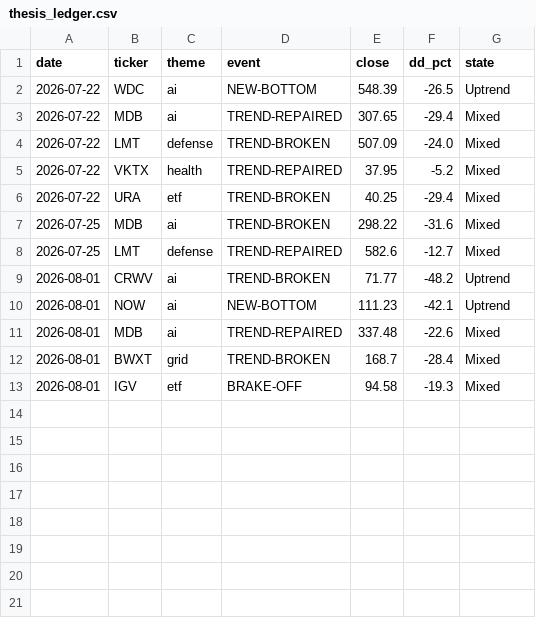
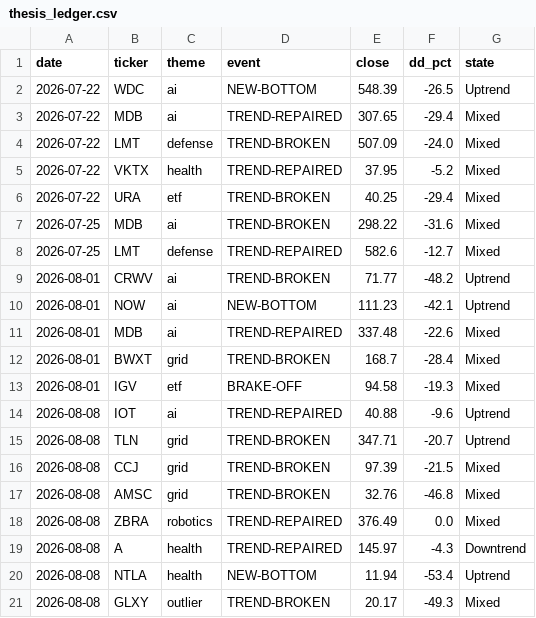
Before and after one commit to huczchen-max/vbt-private, a CSV file: thesis_ledger.csv, drawn as a sheet.

```diff
--- a/thesis_ledger.csv
+++ b/thesis_ledger.csv
@@ -13 +13,9 @@ date,ticker,theme,event,close,dd_pct,state
 2026-08-01,IGV,etf,BRAKE-OFF,94.58,-19.3,Mixed
+2026-08-08,IOT,ai,TREND-REPAIRED,40.88,-9.6,Uptrend
+2026-08-08,TLN,grid,TREND-BROKEN,347.71,-20.7,Uptrend
+2026-08-08,CCJ,grid,TREND-BROKEN,97.39,-21.5,Mixed
+2026-08-08,AMSC,grid,TREND-BROKEN,32.76,-46.8,Mixed
+2026-08-08,ZBRA,robotics,TREND-REPAIRED,376.49,0.0,Mixed
+2026-08-08,A,health,TREND-REPAIRED,145.97,-4.3,Downtrend
+2026-08-08,NTLA,health,NEW-BOTTOM,11.94,-53.4,Uptrend
+2026-08-08,GLXY,outlier,TREND-BROKEN,20.17,-49.3,Mixed
```
Also changed, not shown: exhaustion_log.csv, options_journal.csv, 8 other files.
